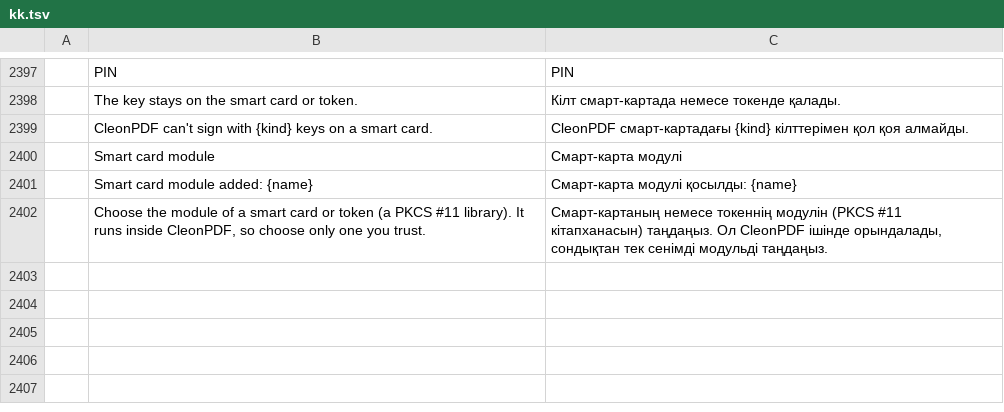
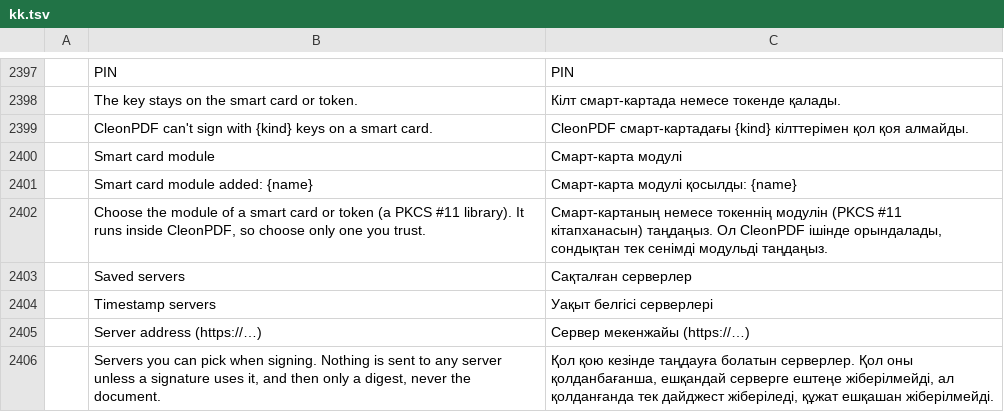
Before and after one commit to kristianrama/cleonpdf, a TSV file: crates/ui-egui/src/i18n/kk.tsv, drawn as a sheet; only a part is shown, gaps mark what is left out; the diff names each change by its address in the sheet, - before the commit and + after, or states it on an @@ line.

```diff
--- a/crates/ui-egui/src/i18n/kk.tsv
+++ b/crates/ui-egui/src/i18n/kk.tsv
+row 2403:  | Saved servers | Сақталған серверлер
+row 2404:  | Timestamp servers | Уақыт белгісі серверлері
+row 2405:  | Server address (https://…) | Сервер мекенжайы (https://…)
+row 2406:  | Servers you can pick when signing. Nothing is sent to any server unless a signature uses it, and then only a digest, never the document. | Қол қою кезінде таңдауға болатын серверлер. Қол оны қолданбағанша, ешқандай серверге ештеңе жіберілмейді, ал қолданғанда тек дайджест жіберіледі, құжат ешқашан жіберілмейді.
```
Also changed, not shown: crates/ui-egui/src/i18n/bg.tsv, crates/ui-egui/src/i18n/el.tsv, 27 other files.
